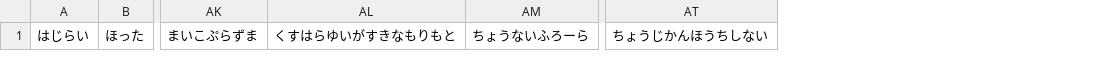
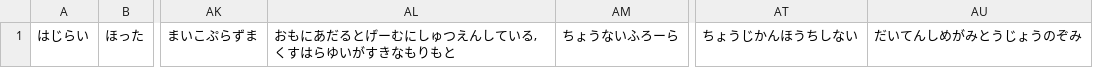
Before and after one commit to mline-lab/typing, a CSV file: mode1/csv/word_hiragana.csv, drawn as a sheet; only a part is shown, gaps mark what is left out; removed rows and columns are numbered as before the commit, all else as after; the diff names each change by its address in the sheet, - before the commit and + after, or states it on an @@ line.

```diff
--- a/mode1/csv/word_hiragana.csv
+++ b/mode1/csv/word_hiragana.csv
-column AL, row 1: くすはらゆいがすきなもりもと
+column AL, row 1: おもにあだるとげーむにしゅつえんしている,くすはらゆいがすきなもりもと
+column AU, row 1: だいてんしめがみとうじょうのぞみ
```
Also changed, not shown: mode1/csv/word.csv, 1 other file.
